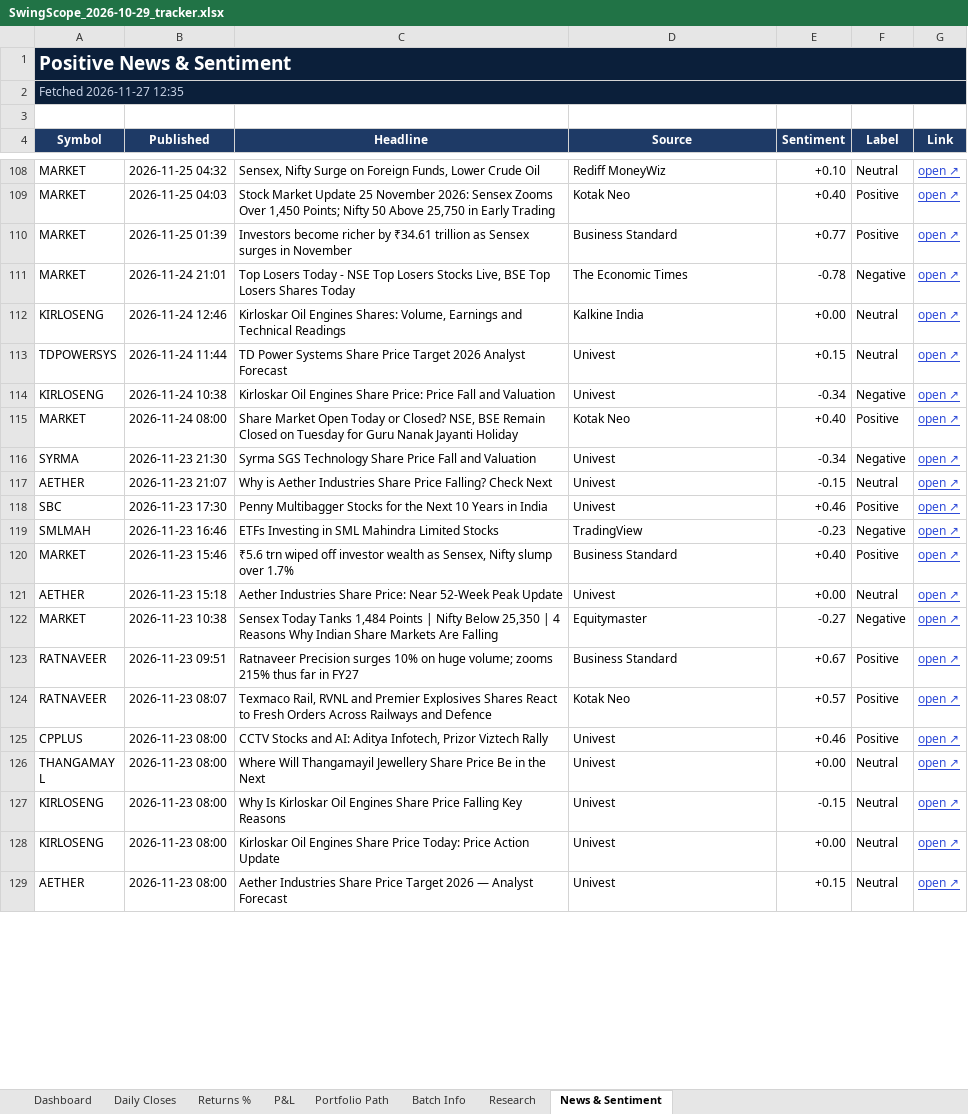
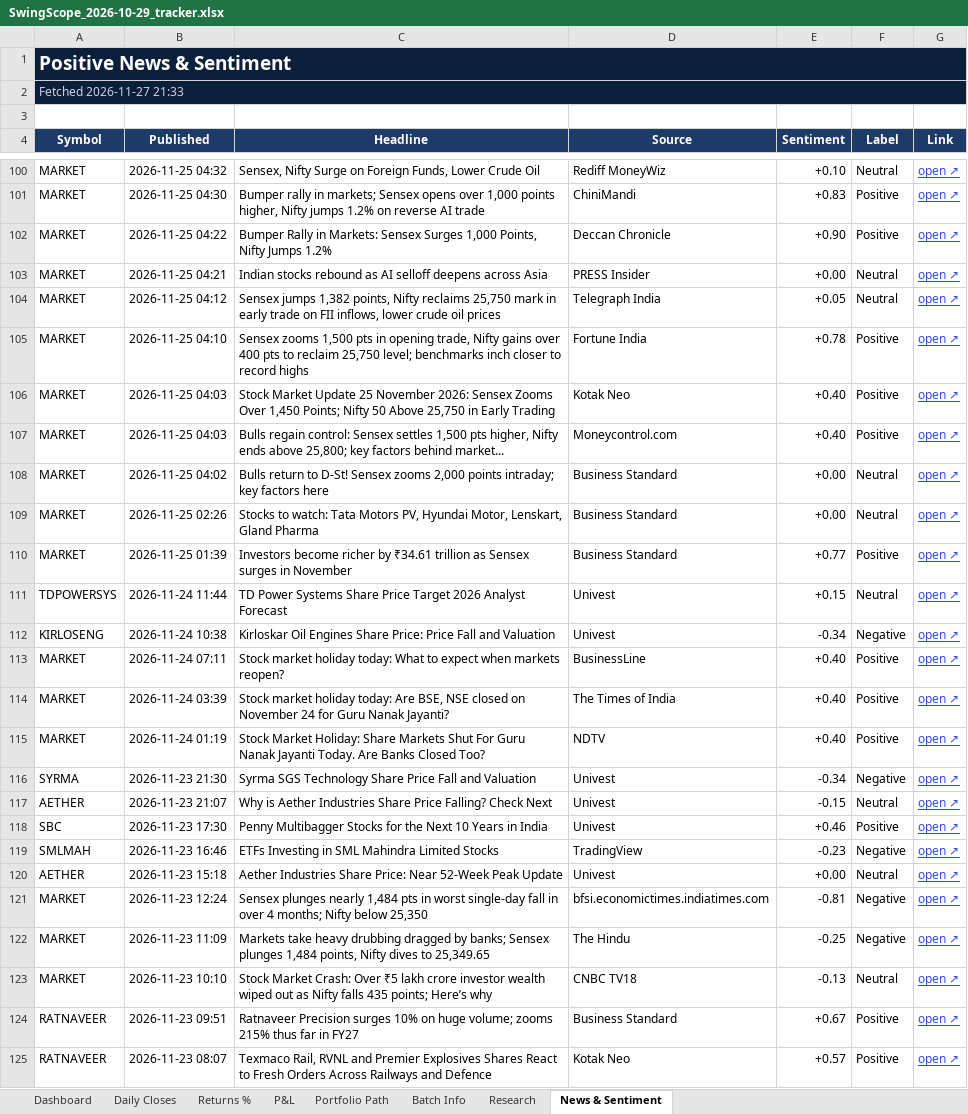
Before and after one commit to compukidsdgp-creator/Swing-Card, an Excel workbook: data/batches/2026-10-29/SwingScope_2026-10-29_tracker.xlsx, sheet News & Sentiment, drawn as a sheet; only a part is shown, gaps mark what is left out; the shorter side is filled out with more unchanged rows; values as stored, in another font and other column widths than the file's, no borders; conditional formats not drawn; removed rows and columns are numbered as before the commit, all else as after; the diff covers the shown part only; the diff names each change by its address in the sheet, - before the commit and + after, or states it on an @@ line.

```diff
--- a/data/batches/2026-10-29/SwingScope_2026-10-29_tracker.xlsx (sheet News & Sentiment)
+++ b/data/batches/2026-10-29/SwingScope_2026-10-29_tracker.xlsx (sheet News & Sentiment)
-A2 (Symbol): Fetched 2026-11-27 12:35
+A2 (Symbol): Fetched 2026-11-27 21:33
+row 101: MARKET | 2026-11-25 04:30 | Bumper rally in markets; Sensex opens over 1,000 points higher, Nifty jumps 1.2% on reverse AI trade | ChiniMandi | +0.83 | Positive | open ↗
+row 102: MARKET | 2026-11-25 04:22 | Bumper Rally in Markets: Sensex Surges 1,000 Points, Nifty Jumps 1.2% | Deccan Chronicle | +0.90 | Positive | open ↗
+row 103: MARKET | 2026-11-25 04:21 | Indian stocks rebound as AI selloff deepens across Asia | PRESS Insider | +0.00 | Neutral | open ↗
+row 104: MARKET | 2026-11-25 04:12 | Sensex jumps 1,382 points, Nifty reclaims 25,750 mark in early trade on FII inflows, lower crude oil prices | Telegraph India | +0.05 | Neutral | open ↗
+row 105: MARKET | 2026-11-25 04:10 | Sensex zooms 1,500 pts in opening trade, Nifty gains over 400 pts to reclaim 25,750 level; benchmarks inch closer to record highs | Fortune India | +0.78 | Positive | open ↗
+row 107: MARKET | 2026-11-25 04:03 | Bulls regain control: Sensex settles 1,500 pts higher, Nifty ends above 25,800; key factors behind market... | Moneycontrol.com | +0.40 | Positive | open ↗
+row 108: MARKET | 2026-11-25 04:02 | Bulls return to D-St! Sensex zooms 2,000 points intraday; key factors here | Business Standard | +0.00 | Neutral | open ↗
+row 109: MARKET | 2026-11-25 02:26 | Stocks to watch: Tata Motors PV, Hyundai Motor, Lenskart, Gland Pharma | Business Standard | +0.00 | Neutral | open ↗
-row 111: MARKET | 2026-11-24 21:01 | Top Losers Today - NSE Top Losers Stocks Live, BSE Top Losers Shares Today | The Economic Times | -0.78 | Negative | open ↗
-row 112: KIRLOSENG | 2026-11-24 12:46 | Kirloskar Oil Engines Shares: Volume, Earnings and Technical Readings | Kalkine India | +0.00 | Neutral | open ↗
+row 113: MARKET | 2026-11-24 07:11 | Stock market holiday today: What to expect when markets reopen? | BusinessLine | +0.40 | Positive | open ↗
-B114 (Published): 2026-11-24 08:00
+B114 (Published): 2026-11-24 03:39
-C114 (Headline): Share Market Open Today or Closed? NSE, BSE Remain Closed on Tuesday for Guru Nanak Jayanti Holiday
+C114 (Headline): Stock market holiday today: Are BSE, NSE closed on November 24 for Guru Nanak Jayanti?
-D114 (Source): Kotak Neo
+D114 (Source): The Times of India
+row 115: MARKET | 2026-11-24 01:19 | Stock Market Holiday: Share Markets Shut For Guru Nanak Jayanti Today. Are Banks Closed Too? | NDTV | +0.40 | Positive | open ↗
-row 120: MARKET | 2026-11-23 15:46 | ₹5.6 trn wiped off investor wealth as Sensex, Nifty slump over 1.7% | Business Standard | +0.40 | Positive | open ↗
+row 121: MARKET | 2026-11-23 12:24 | Sensex plunges nearly 1,484 pts in worst single-day fall in over 4 months; Nifty below 25,350 | bfsi.economictimes.indiatimes.com | -0.81 | Negative | open ↗
-B122 (Published): 2026-11-23 10:38
+B122 (Published): 2026-11-23 11:09
-C122 (Headline): Sensex Today Tanks 1,484 Points | Nifty Below 25,350 | 4 Reasons Why Indian Share Markets Are Falling
+C122 (Headline): Markets take heavy drubbing dragged by banks; Sensex plunges 1,484 points, Nifty dives to 25,349.65
-D122 (Source): Equitymaster
+D122 (Source): The Hindu
-E122 (Sentiment): -0.27
+E122 (Sentiment): -0.25
+row 123: MARKET | 2026-11-23 10:10 | Stock Market Crash: Over ₹5 lakh crore investor wealth wiped out as Nifty falls 435 points; Here’s why | CNBC TV18 | -0.13 | Neutral | open ↗
```
Also changed, not shown: 41 added rows, 55 removed rows and 44 edited cells elsewhere in this sheet, sheet Research, sheet Dashboard, sheet Daily Closes, 3 other files.
